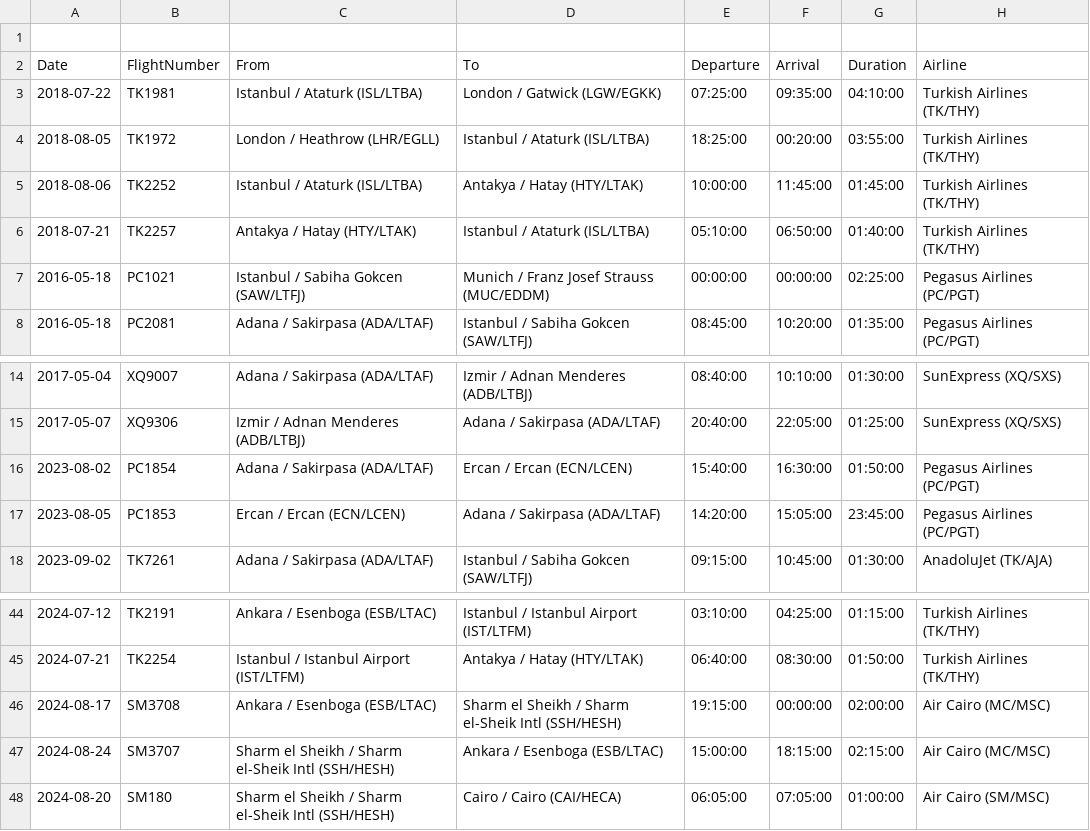
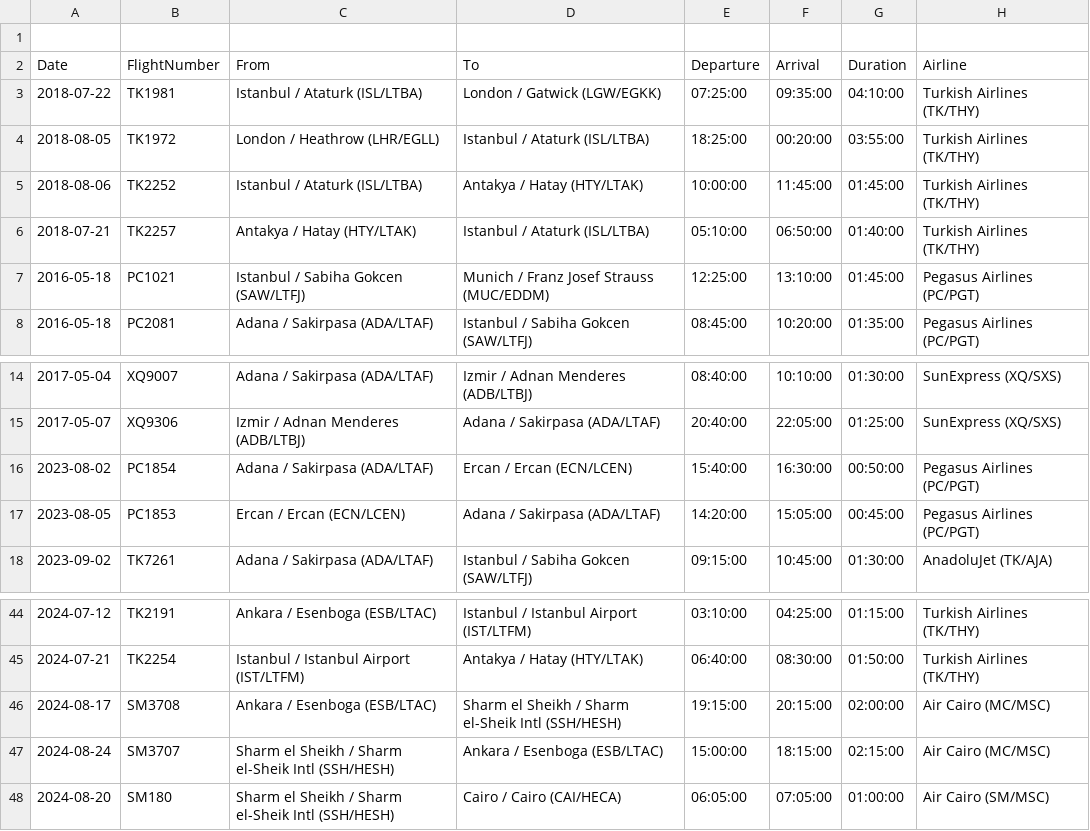
Before and after one commit to YouTube-101/data-sci-project, a CSV file: data-sources/flightdiary.csv, drawn as a sheet; only a part is shown, gaps mark what is left out; the diff names each change by its address in the sheet, - before the commit and + after, or states it on an @@ line.

```diff
--- a/data-sources/flightdiary.csv
+++ b/data-sources/flightdiary.csv
-E7 (Departure): 00:00:00
+E7 (Departure): 12:25:00
-F7 (Arrival): 00:00:00
+F7 (Arrival): 13:10:00
-G7 (Duration): 02:25:00
+G7 (Duration): 01:45:00
-G16 (Duration): 01:50:00
+G16 (Duration): 00:50:00
-G17 (Duration): 23:45:00
+G17 (Duration): 00:45:00
-F46 (Arrival): 00:00:00
+F46 (Arrival): 20:15:00
```
Also changed, not shown: data-sources/allflights/25-07-02-TK2455.csv, data-sources/cleandiary.csv, 9 other files.
